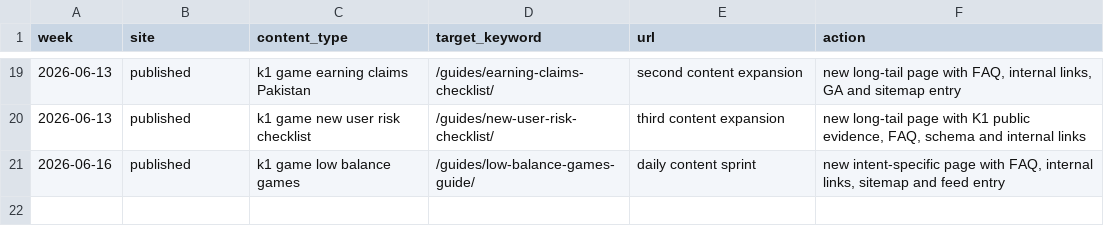
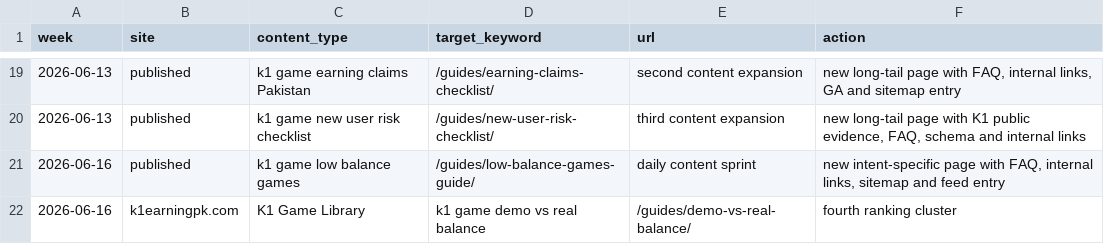
Before and after one commit to alexgkbet888-web/k1earningpk.com, a CSV file: CONTENT-CALENDAR.csv, drawn as a sheet; only a part is shown, gaps mark what is left out.

Commit message:
Publish k1earningpk.com ranking refresh 950d773

```diff
--- a/CONTENT-CALENDAR.csv
+++ b/CONTENT-CALENDAR.csv
@@ -21 +21,2 @@ week,site,content_type,target_keyword,url,action
 "2026-06-16","published","k1 game low balance games","/guides/low-balance-games-guide/","daily content sprint","new intent-specific page with FAQ, internal links, sitemap and feed entry"
+2026-06-16,k1earningpk.com,K1 Game Library,"k1 game demo vs real balance",/guides/demo-vs-real-balance/,fourth ranking cluster
```
